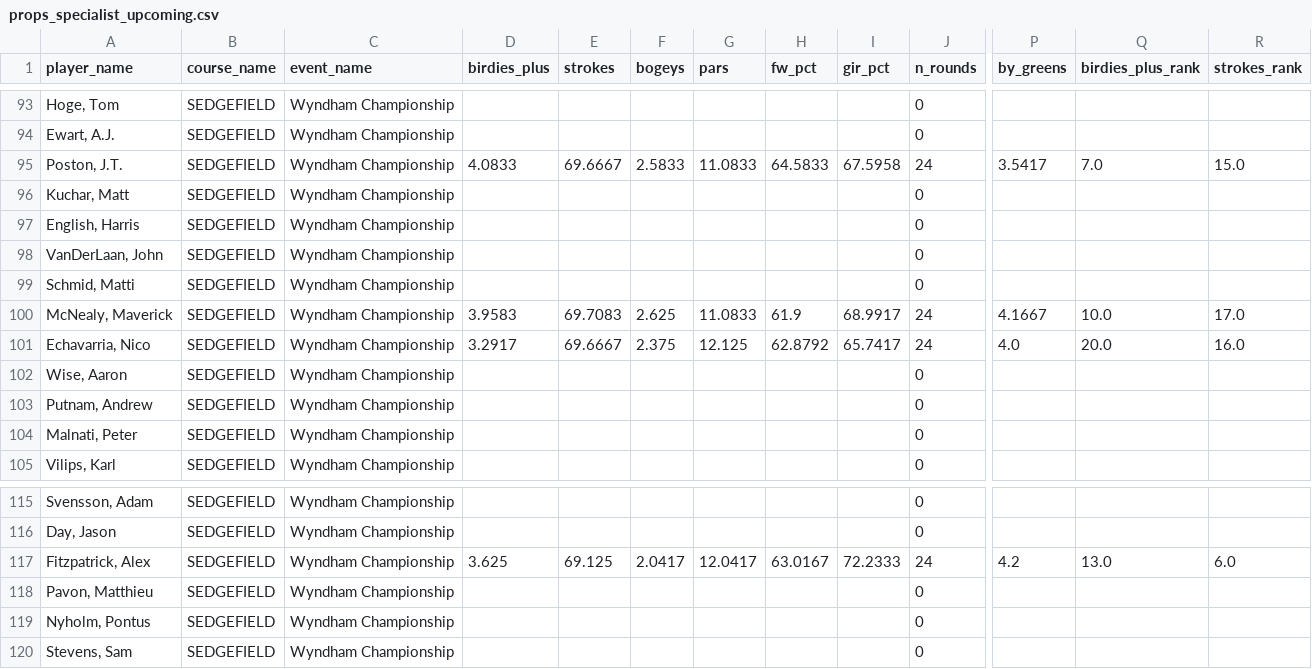
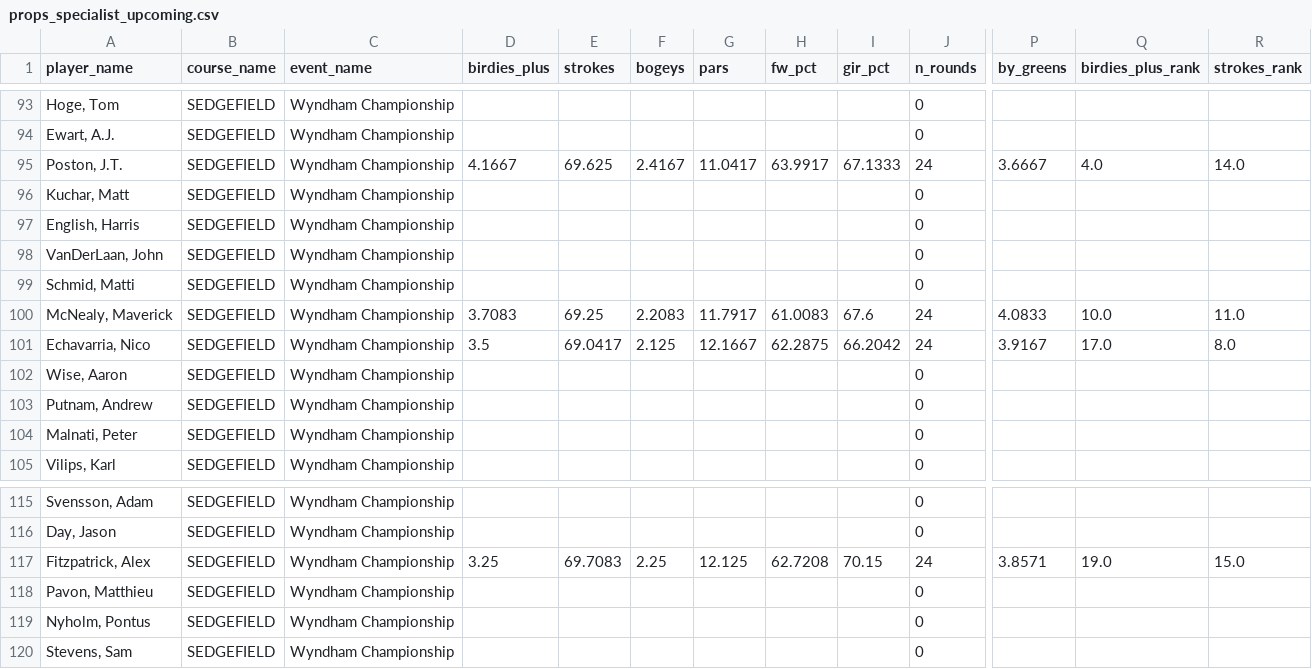
Before and after one commit to 925Sports/pga-tour-data, a CSV file: data/props_specialist_upcoming.csv, drawn as a sheet; only a part is shown, gaps mark what is left out; the diff covers the shown part only; the diff names each change by its address in the sheet, - before the commit and + after, or states it on an @@ line.

```diff
--- a/data/props_specialist_upcoming.csv
+++ b/data/props_specialist_upcoming.csv
-D95 (birdies_plus): 4.0833
+D95 (birdies_plus): 4.1667
-E95 (strokes): 69.6667
+E95 (strokes): 69.625
-F95 (bogeys): 2.5833
+F95 (bogeys): 2.4167
-G95 (pars): 11.0833
+G95 (pars): 11.0417
-H95 (fw_pct): 64.5833
+H95 (fw_pct): 63.9917
-I95 (gir_pct): 67.5958
+I95 (gir_pct): 67.1333
-P95 (by_greens): 3.5417
+P95 (by_greens): 3.6667
-Q95 (birdies_plus_rank): 7.0
+Q95 (birdies_plus_rank): 4.0
-R95 (strokes_rank): 15.0
+R95 (strokes_rank): 14.0
-D100 (birdies_plus): 3.9583
+D100 (birdies_plus): 3.7083
-E100 (strokes): 69.7083
+E100 (strokes): 69.25
-F100 (bogeys): 2.625
+F100 (bogeys): 2.2083
-G100 (pars): 11.0833
+G100 (pars): 11.7917
-H100 (fw_pct): 61.9
+H100 (fw_pct): 61.0083
-I100 (gir_pct): 68.9917
+I100 (gir_pct): 67.6
-P100 (by_greens): 4.1667
+P100 (by_greens): 4.0833
-R100 (strokes_rank): 17.0
+R100 (strokes_rank): 11.0
-D101 (birdies_plus): 3.2917
+D101 (birdies_plus): 3.5
-E101 (strokes): 69.6667
+E101 (strokes): 69.0417
-F101 (bogeys): 2.375
+F101 (bogeys): 2.125
-G101 (pars): 12.125
+G101 (pars): 12.1667
-H101 (fw_pct): 62.8792
+H101 (fw_pct): 62.2875
-I101 (gir_pct): 65.7417
+I101 (gir_pct): 66.2042
-P101 (by_greens): 4.0
+P101 (by_greens): 3.9167
-Q101 (birdies_plus_rank): 20.0
+Q101 (birdies_plus_rank): 17.0
-R101 (strokes_rank): 16.0
+R101 (strokes_rank): 8.0
-D117 (birdies_plus): 3.625
+D117 (birdies_plus): 3.25
-E117 (strokes): 69.125
+E117 (strokes): 69.7083
-F117 (bogeys): 2.0417
+F117 (bogeys): 2.25
-G117 (pars): 12.0417
+G117 (pars): 12.125
-H117 (fw_pct): 63.0167
+H117 (fw_pct): 62.7208
-I117 (gir_pct): 72.2333
+I117 (gir_pct): 70.15
-P117 (by_greens): 4.2
+P117 (by_greens): 3.8571
-Q117 (birdies_plus_rank): 13.0
+Q117 (birdies_plus_rank): 19.0
-R117 (strokes_rank): 6.0
+R117 (strokes_rank): 15.0
```
Also changed, not shown: 137 edited cells elsewhere in this file, data/props_specialist.csv, 2 other files.
